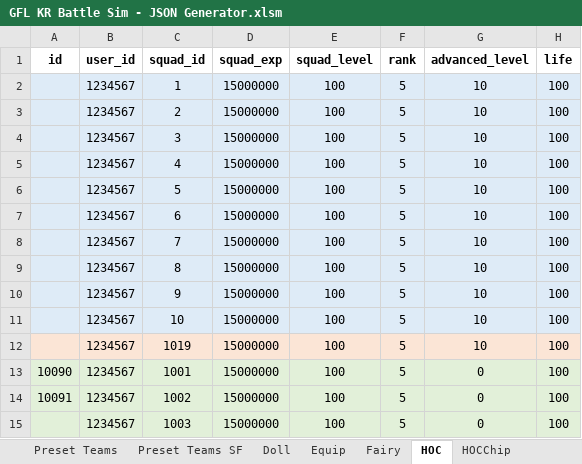
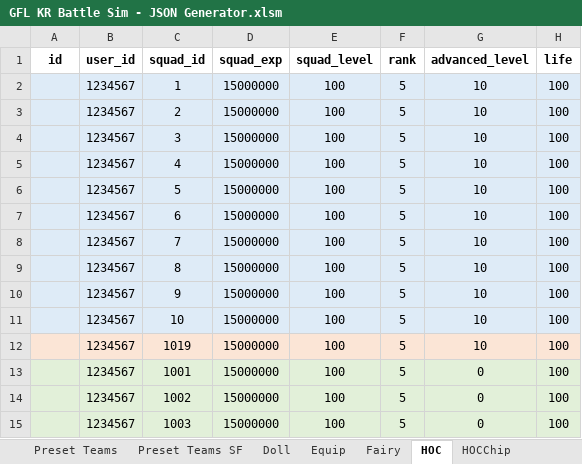
Before and after one commit to randomqwerty/GFLBattleSim-JSONGenerator, an Excel workbook: GFL KR Battle Sim - JSON Generator.xlsm, sheet HOC, drawn as a sheet; only a part is shown; values as stored, in another font and other column widths than the file's, no borders; the diff names each change by its address in the sheet, - before the commit and + after, or states it on an @@ line.

```diff
--- a/GFL KR Battle Sim - JSON Generator.xlsm (sheet HOC)
+++ b/GFL KR Battle Sim - JSON Generator.xlsm (sheet HOC)
-A13 (id): 10090
+A13 (id): (empty)
-A14 (id): 10091
+A14 (id): (empty)
```
Also changed, not shown: sheet Main, sheet Vehicle, 1 other file.
